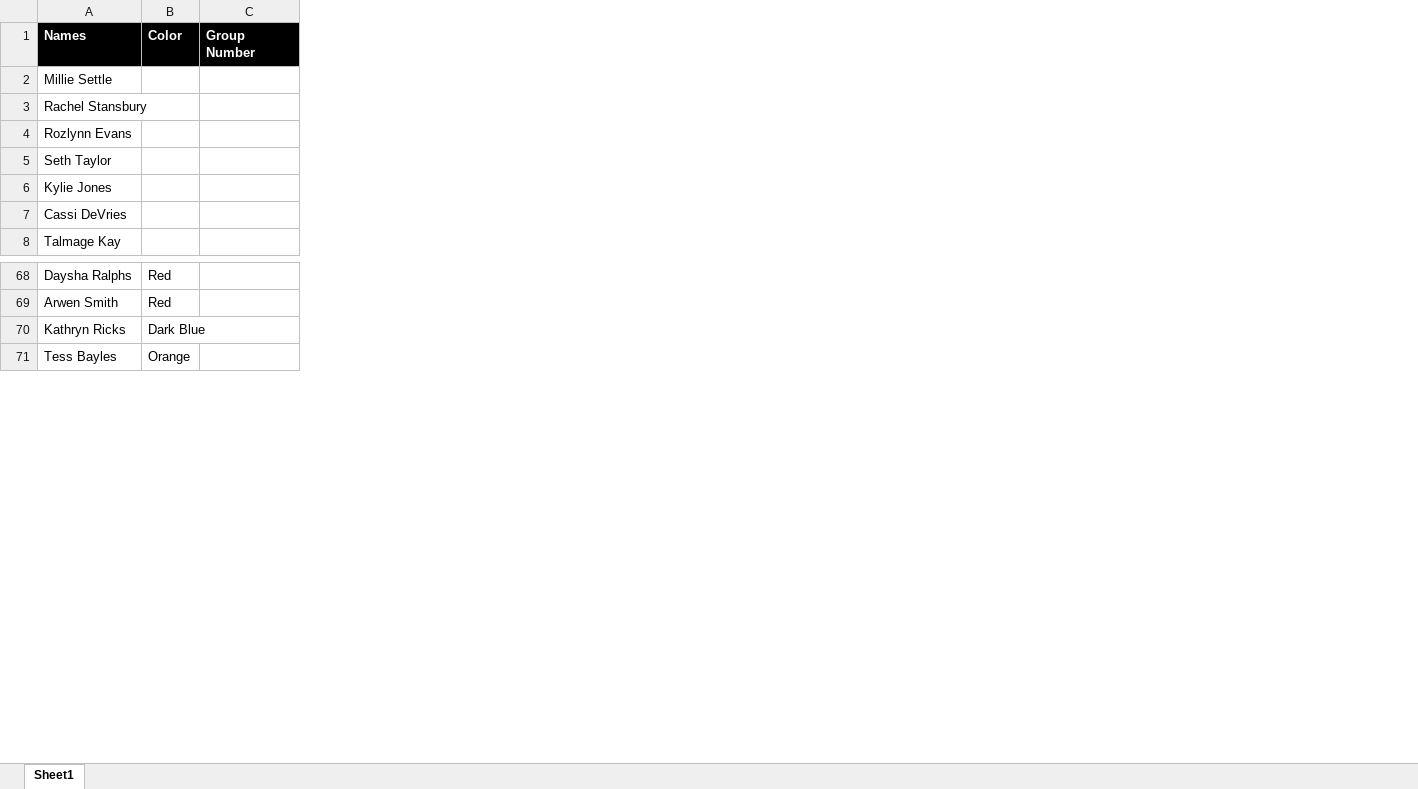
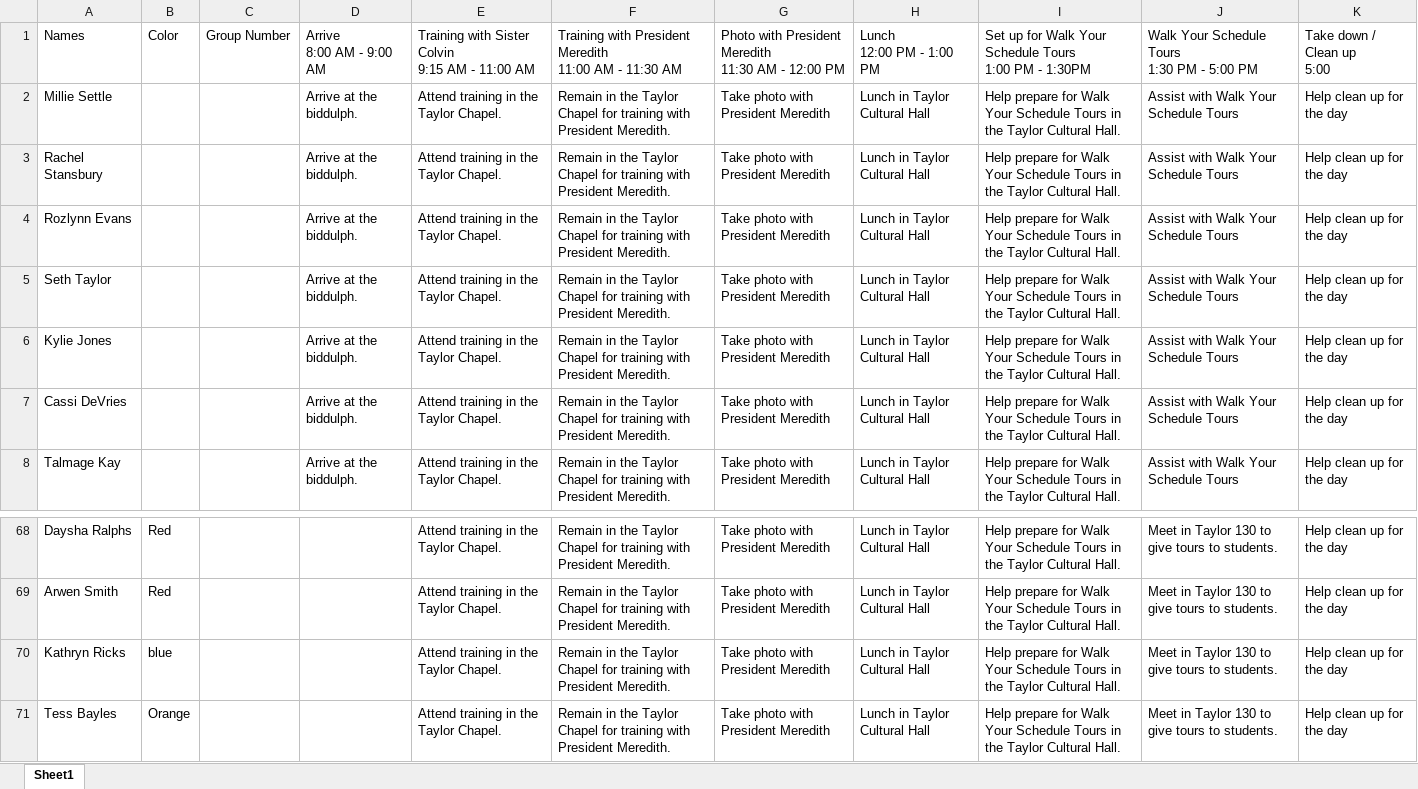
Before and after one commit to bustedchickn/nso_schedules, an Excel workbook: uploads/thursday schedule.xlsx, sheet Sheet1, drawn as a sheet; only a part is shown, gaps mark what is left out; values as stored, in another font and other column widths than the file's, no borders; ↵ is a line break in a cell; the diff covers the shown part only; the diff names each change by its address in the sheet, - before the commit and + after, or states it on an @@ line.

Commit message:
Update thursday schedule.xlsx

```diff
--- a/uploads/thursday schedule.xlsx (sheet Sheet1)
+++ b/uploads/thursday schedule.xlsx (sheet Sheet1)
+column D, rows 1-8: Arrive ↵ 8:00 AM - 9:00 AM | Arrive at the biddulph. | Arrive at the biddulph. | Arrive at the biddulph. | Arrive at the biddulph. | Arrive at the biddulph. | Arrive at the biddulph. | Arrive at the biddulph.
+column E, rows 1-8: Training with Sister Colvin ↵ 9:15 AM - 11:00 AM | Attend training in the Taylor Chapel. | Attend training in the Taylor Chapel. | Attend training in the Taylor Chapel. | Attend training in the Taylor Chapel. | Attend training in the Taylor Chapel. | Attend training in the Taylor Chapel. | Attend training in the Taylor Chapel.; rows 68-71: all Attend training in the Taylor Chapel.
+column F, rows 1-8: Training with President Meredith ↵ 11:00 AM - 11:30 AM | Remain in the Taylor Chapel for training with President Meredith. | Remain in the Taylor Chapel for training with President Meredith. | Remain in the Taylor Chapel for training with President Meredith. | Remain in the Taylor Chapel for training with President Meredith. | Remain in the Taylor Chapel for training with President Meredith. | Remain in the Taylor Chapel for training with President Meredith. | Remain in the Taylor Chapel for training with President Meredith.; rows 68-71: all Remain in the Taylor Chapel for training with President Meredith.
+column G, rows 1-8: Photo with President Meredith ↵ 11:30 AM - 12:00 PM | Take photo with President Meredith | Take photo with President Meredith | Take photo with President Meredith | Take photo with President Meredith | Take photo with President Meredith | Take photo with President Meredith | Take photo with President Meredith; rows 68-71: all Take photo with President Meredith
+column H, rows 1-8: Lunch ↵ 12:00 PM - 1:00 PM | Lunch in Taylor Cultural Hall | Lunch in Taylor Cultural Hall | Lunch in Taylor Cultural Hall | Lunch in Taylor Cultural Hall | Lunch in Taylor Cultural Hall | Lunch in Taylor Cultural Hall | Lunch in Taylor Cultural Hall; rows 68-71: all Lunch in Taylor Cultural Hall
+column I, rows 1-8: Set up for Walk Your Schedule Tours ↵ 1:00 PM - 1:30PM | Help prepare for Walk Your Schedule Tours in the Taylor Cultural Hall. | Help prepare for Walk Your Schedule Tours in the Taylor Cultural Hall. | Help prepare for Walk Your Schedule Tours in the Taylor Cultural Hall. | Help prepare for Walk Your Schedule Tours in the Taylor Cultural Hall. | Help prepare for Walk Your Schedule Tours in the Taylor Cultural Hall. | Help prepare for Walk Your Schedule Tours in the Taylor Cultural Hall. | Help prepare for Walk Your Schedule Tours in the Taylor Cultural Hall.; rows 68-71: all Help prepare for Walk Your Schedule Tours in the Taylor Cultural Hall.
+column J, rows 1-8: Walk Your Schedule Tours ↵ 1:30 PM - 5:00 PM | Assist with Walk Your Schedule Tours | Assist with Walk Your Schedule Tours | Assist with Walk Your Schedule Tours | Assist with Walk Your Schedule Tours | Assist with Walk Your Schedule Tours | Assist with Walk Your Schedule Tours | Assist with Walk Your Schedule Tours; rows 68-71: all Meet in Taylor 130 to give tours to students.
+column K, rows 1-8: Take down / Clean up ↵ 5:00 | Help clean up for the day | Help clean up for the day | Help clean up for the day | Help clean up for the day | Help clean up for the day | Help clean up for the day | Help clean up for the day; rows 68-71: all Help clean up for the day
@@ A1:C1 fill: #000000 → none, bold: on → off, text colour: #FFFFFF → black @@
-B70: Dark Blue
+B70: blue
```
Also changed, not shown: 27 edited cells elsewhere in this sheet.
